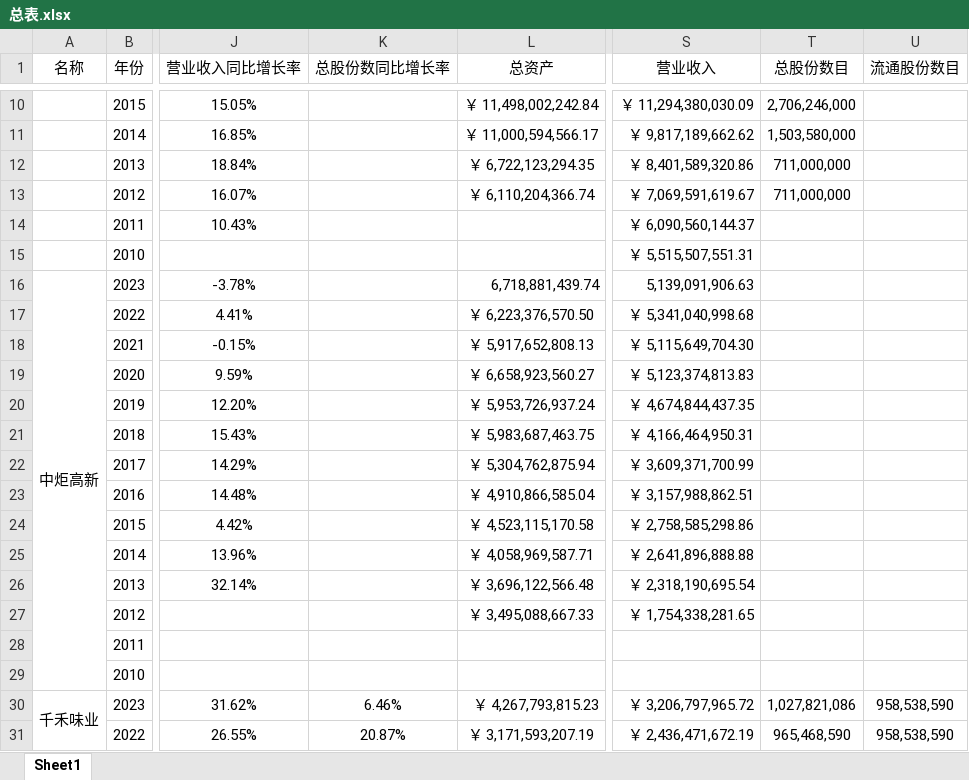
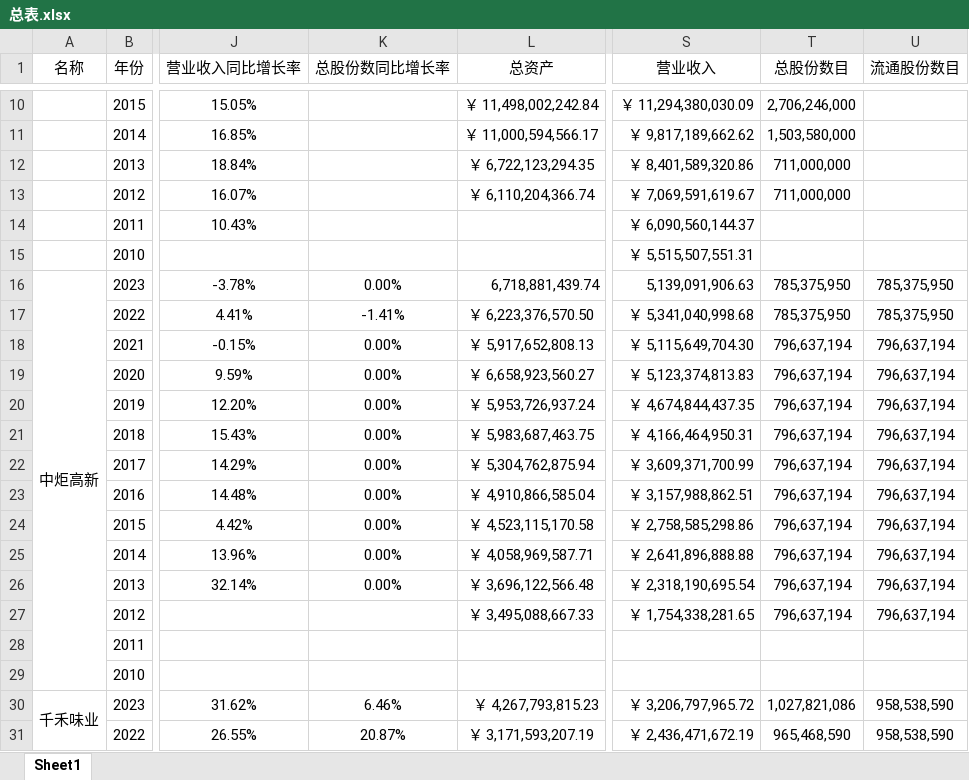
Before and after one commit to leaves-27/finance, an Excel workbook: 行业/食品饮料/调味品/总表.xlsx, sheet Sheet1, drawn as a sheet; only a part is shown, gaps mark what is left out; values as stored, in another font and other column widths than the file's, no borders; the diff names each change by its address in the sheet, - before the commit and + after, or states it on an @@ line.

```diff
--- a/行业/食品饮料/调味品/总表.xlsx (sheet Sheet1)
+++ b/行业/食品饮料/调味品/总表.xlsx (sheet Sheet1)
-K16 (总股份数同比增长率): (empty)
+K16 (总股份数同比增长率): 0.00%
-T16:T17 (总股份数目): (empty)
+T16:T17 (总股份数目): 785,375,950
-U16:U17 (流通股份数目): (empty)
+U16:U17 (流通股份数目): 785,375,950
-K17 (总股份数同比增长率): (empty)
+K17 (总股份数同比增长率): -1.41%
-K18:K26 (总股份数同比增长率): (empty)
+K18:K26 (总股份数同比增长率): 0.00%
-T18:T27 (总股份数目): (empty)
+T18:T27 (总股份数目): 796,637,194
-U18:U27 (流通股份数目): (empty)
+U18:U27 (流通股份数目): 796,637,194
```
